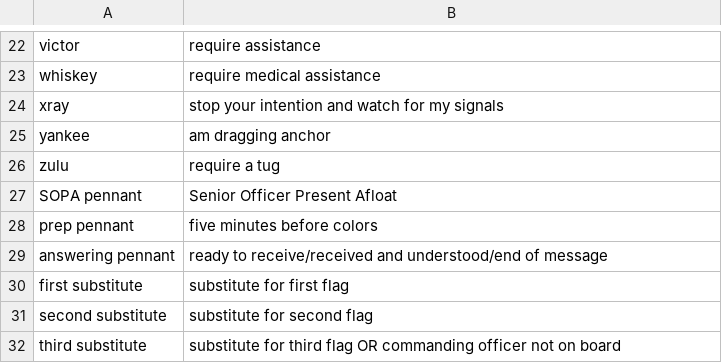
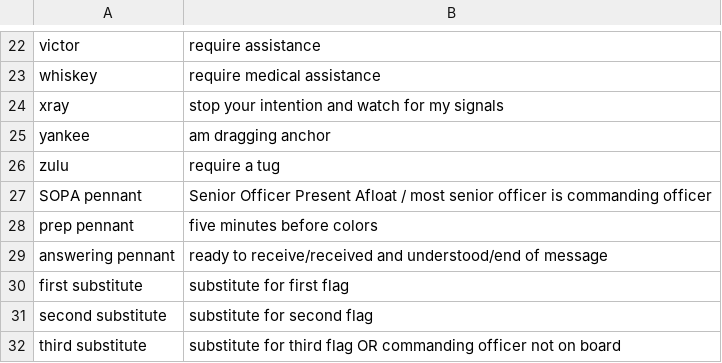
Before and after one commit to alppdcjr12/coast_guard_bootcamp_study_guide, a CSV file: resources/international_code_of_signals.csv, drawn as a sheet; only a part is shown, gaps mark what is left out.

```diff
--- a/resources/international_code_of_signals.csv
+++ b/resources/international_code_of_signals.csv
@@ -26,3 +26,3 @@ yankee,am dragging anchor
 zulu,require a tug
-SOPA pennant,Senior Officer Present Afloat
+SOPA pennant,Senior Officer Present Afloat / most senior officer is commanding officer
 prep pennant,five minutes before colors
```
Also changed, not shown: 3 other files.
